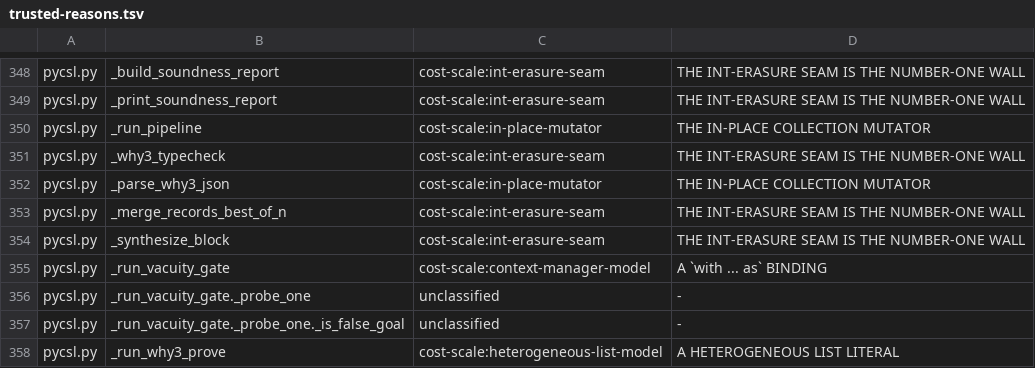
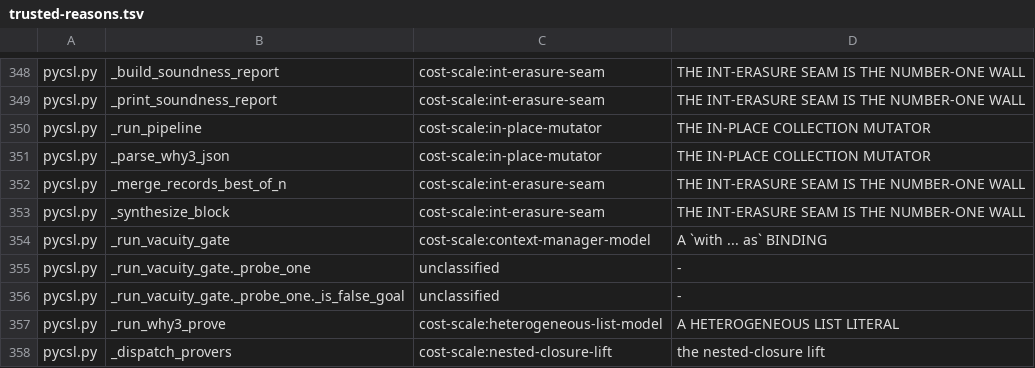
Before and after one commit to fderepas/pycsl, a TSV file: getting-better/trusted-reasons.tsv, drawn as a sheet; only a part is shown, gaps mark what is left out; the shorter side is filled out with more unchanged rows.

```diff
--- a/getting-better/trusted-reasons.tsv
+++ b/getting-better/trusted-reasons.tsv
@@ -350,3 +350,2 @@ pycsl.py	_print_soundness_report	cost-scale:int-erasure-seam	THE INT-ERASURE SEA
 pycsl.py	_run_pipeline	cost-scale:in-place-mutator	THE IN-PLACE COLLECTION MUTATOR
-pycsl.py	_why3_typecheck	cost-scale:int-erasure-seam	THE INT-ERASURE SEAM IS THE NUMBER-ONE WALL
 pycsl.py	_parse_why3_json	cost-scale:in-place-mutator	THE IN-PLACE COLLECTION MUTATOR
```
Also changed, not shown: 7 other files.
